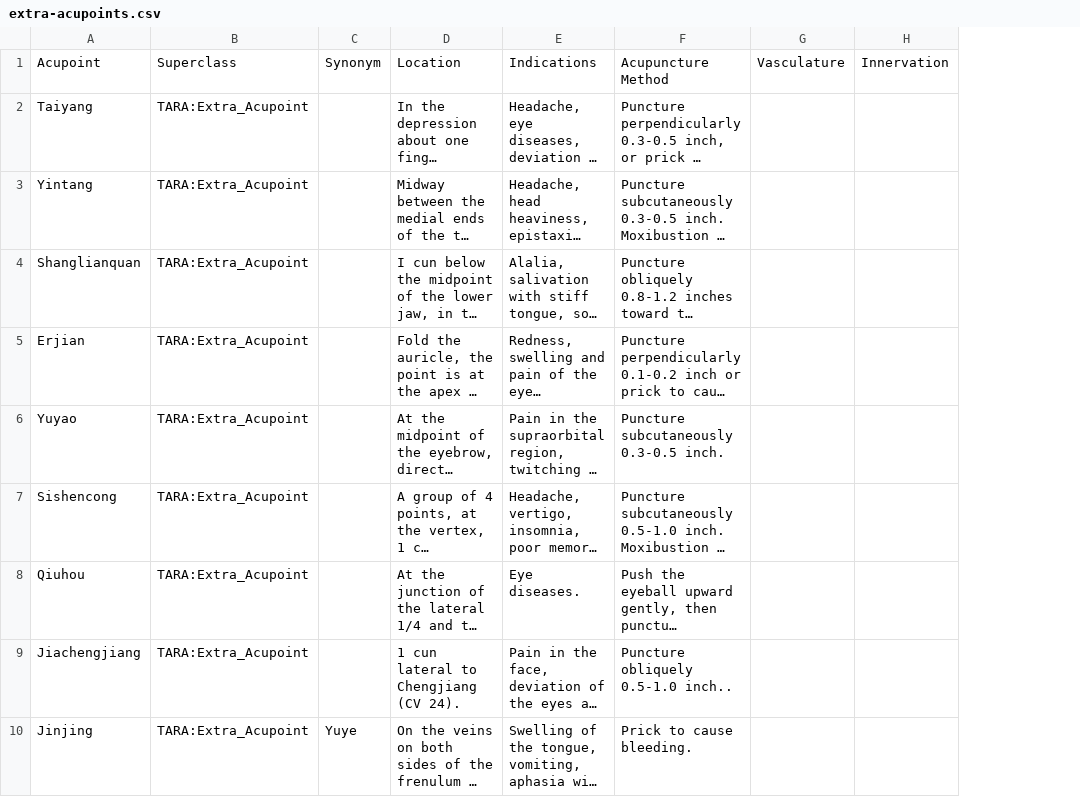
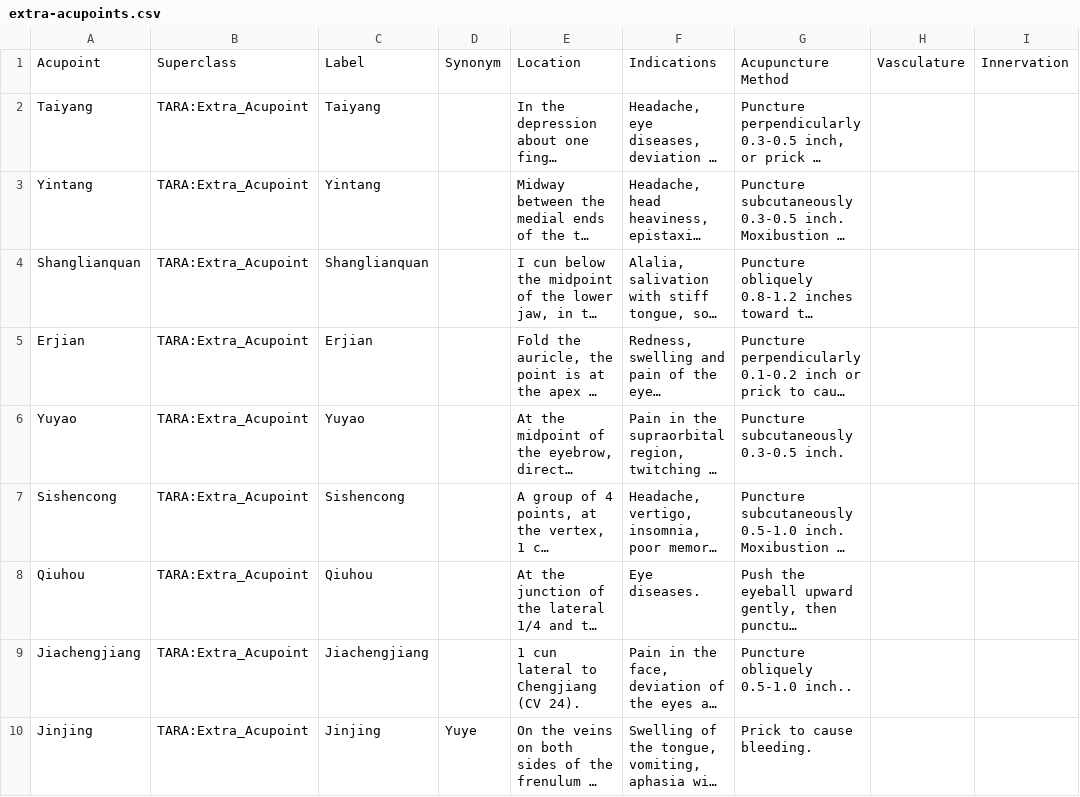
Before and after one commit to smtifahim/TARA-Ontology-Repository, a CSV file: csv-files/extra-acupoints.csv, drawn as a sheet; only a part is shown; long unchanged cells end in …; the diff names each change by its address in the sheet, - before the commit and + after, or states it on an @@ line.

```diff
--- a/csv-files/extra-acupoints.csv
+++ b/csv-files/extra-acupoints.csv
+column C, rows 1-10: Label | Taiyang | Yintang | Shanglianquan | Erjian | Yuyao | Sishencong | Qiuhou | Jiachengjiang | Jinjing
```
Also changed, not shown: csv-files/acupoints-category.csv, csv-files/acupoints.csv, 2 other files.
